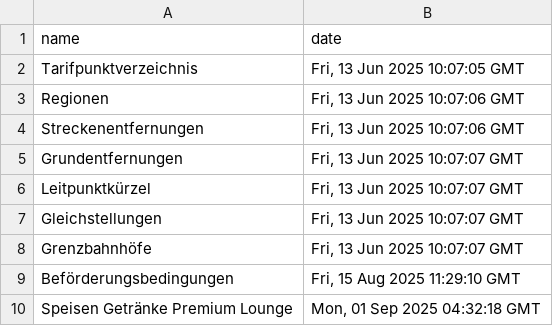
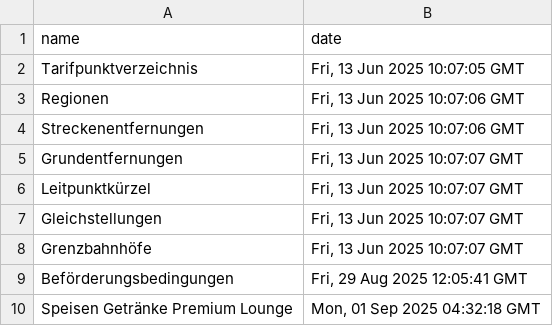
Before and after one commit to pajowu/deutschlandtarif-data, a CSV file: data/last_modified.csv, drawn as a sheet.

```diff
--- a/data/last_modified.csv
+++ b/data/last_modified.csv
@@ -8,3 +8,3 @@ Gleichstellungen,"Fri, 13 Jun 2025 10:07:07 GMT"
 Grenzbahnhöfe,"Fri, 13 Jun 2025 10:07:07 GMT"
-Beförderungsbedingungen,"Fri, 15 Aug 2025 11:29:10 GMT"
+Beförderungsbedingungen,"Fri, 29 Aug 2025 12:05:41 GMT"
 Speisen Getränke Premium Lounge,"Mon, 01 Sep 2025 04:32:18 GMT"
```
Also changed, not shown: 4 other files.
